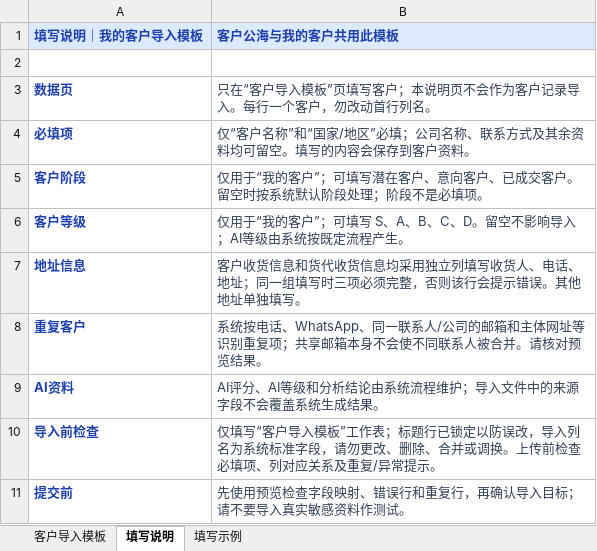
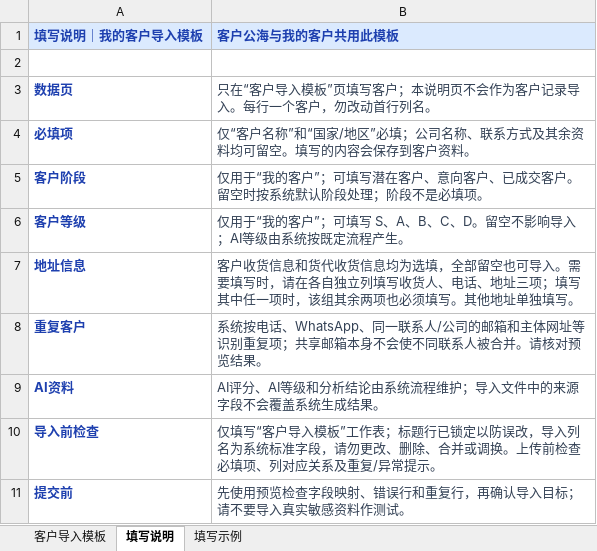
Before and after one commit to savior168/dtsmart-ai-crmv1.0, an Excel workbook: assets/templates/Customer_Import_Template.xlsx, sheet 填写说明, drawn as a sheet; values as stored, in another font and other column widths than the file's, no borders; the diff names each change by its address in the sheet, - before the commit and + after, or states it on an @@ line.

Commit message:
Clarify optional delivery details in import templates

```diff
--- a/assets/templates/Customer_Import_Template.xlsx (sheet 填写说明)
+++ b/assets/templates/Customer_Import_Template.xlsx (sheet 填写说明)
-B7 (客户公海与我的客户共用此模板): …货信息均采用独立列填写收货人、电话、地址；同一组填写时三项必须完整，否则该行会提示错误。其他地…
+B7 (客户公海与我的客户共用此模板): …货信息均为选填，全部留空也可导入。需要填写时，请在各自独立列填写收货人、电话、地址三项；填写其中任一项时，该组其余两项也必须填写。其他地…
```
Also changed, not shown: assets/templates/Customer_Public_Pool_Import_Template.xlsx, 2 other files.
